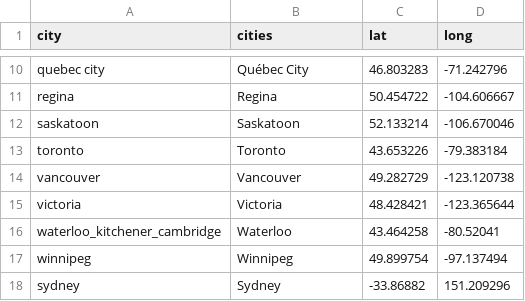
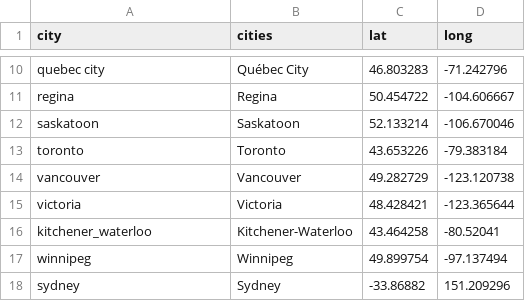
Before and after one commit to thedaisTMU/developer-talent-map, a CSV file: citylookup.csv, drawn as a sheet; only a part is shown, gaps mark what is left out.

Commit message:
Incorporate new data, but fatal bug

```diff
--- a/citylookup.csv
+++ b/citylookup.csv
@@ -15,3 +15,3 @@ vancouver,Vancouver,49.282729,-123.120738
 victoria,Victoria,48.428421,-123.365644
-waterloo_kitchener_cambridge,Waterloo,43.464258,-80.52041
+kitchener_waterloo,Kitchener-Waterloo,43.464258,-80.52041
 winnipeg,Winnipeg,49.899754,-97.137494
```
Also changed, not shown: 9 other files.
